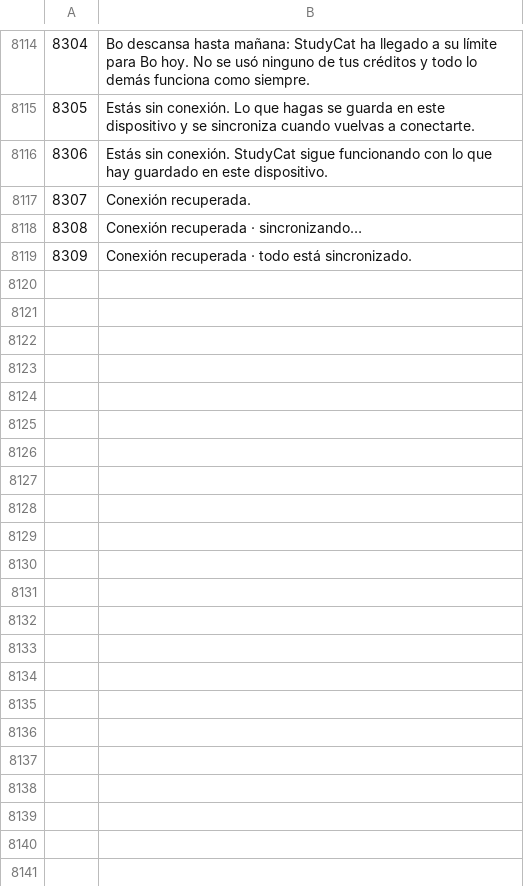
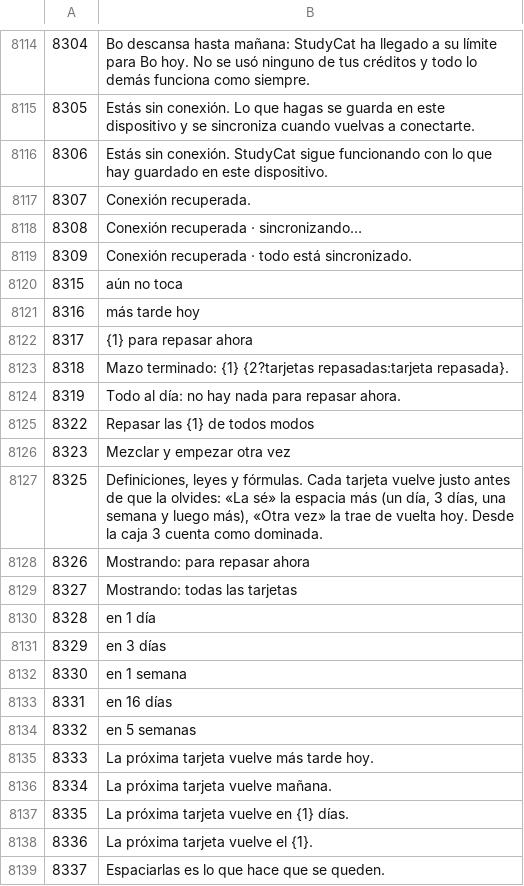
Before and after one commit to NickNonikashvili/lead-radar-deploy, a TSV file: calc1/i18n/es.tsv, drawn as a sheet; only a part is shown, gaps mark what is left out; the diff names each change by its address in the sheet, - before the commit and + after, or states it on an @@ line.

```diff
--- a/calc1/i18n/es.tsv
+++ b/calc1/i18n/es.tsv
+row 8120: 8315 | aún no toca
+row 8121: 8316 | más tarde hoy
+row 8122: 8317 | {1} para repasar ahora
+row 8123: 8318 | Mazo terminado: {1} {2?tarjetas repasadas:tarjeta repasada}.
+row 8124: 8319 | Todo al día: no hay nada para repasar ahora.
+row 8125: 8322 | Repasar las {1} de todos modos
+row 8126: 8323 | Mezclar y empezar otra vez
+row 8127: 8325 | Definiciones, leyes y fórmulas. Cada tarjeta vuelve justo antes de que la olvides: «La sé» la espacia más (un día, 3 días, una semana y luego más), «Otra vez» la trae de vuelta hoy. Desde la caja 3 cuenta como dominada.
+row 8128: 8326 | Mostrando: para repasar ahora
+row 8129: 8327 | Mostrando: todas las tarjetas
+row 8130: 8328 | en 1 día
+row 8131: 8329 | en 3 días
+row 8132: 8330 | en 1 semana
+row 8133: 8331 | en 16 días
+row 8134: 8332 | en 5 semanas
+row 8135: 8333 | La próxima tarjeta vuelve más tarde hoy.
+row 8136: 8334 | La próxima tarjeta vuelve mañana.
+row 8137: 8335 | La próxima tarjeta vuelve en {1} días.
+row 8138: 8336 | La próxima tarjeta vuelve el {1}.
+row 8139: 8337 | Espaciarlas es lo que hace que se queden.
```
Also changed, not shown: calc1/i18n/de.tsv, calc1/i18n/fr.tsv, 16 other files.
